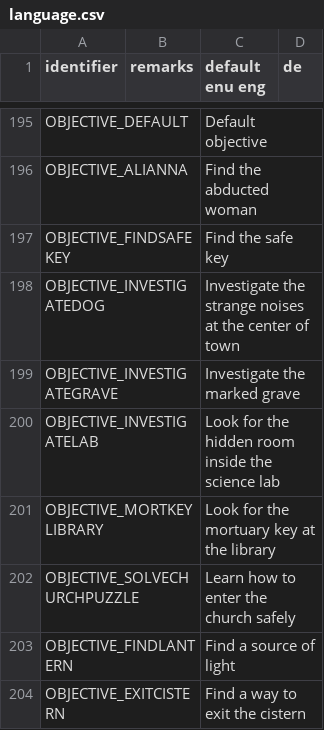
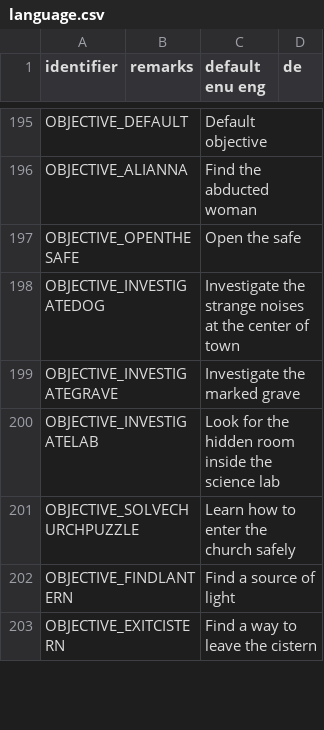
Before and after one commit to Realm667/Re-Releases, a CSV file: tcotd2/language.csv, drawn as a sheet; only a part is shown, gaps mark what is left out; the diff covers the shown part only.

Commit message:
[TCOTD2] Objective and letter update
- Added a new objective to find the inner sanctum
- Added a letter written by Willard
- Removed objective to find the skull key as no other key has any objectives associated with them
- Added an objective to open the safe to replace the objective to find the safe key
- Add individual objectives to find the summoning artifacts

```diff
--- a/tcotd2/language.csv
+++ b/tcotd2/language.csv
@@ -196,3 +196,3 @@ OBJECTIVE_DEFAULT,,Default objective,
 OBJECTIVE_ALIANNA,,Find the abducted woman,
-OBJECTIVE_FINDSAFEKEY,,Find the safe key,
+OBJECTIVE_OPENTHESAFE,,Open the safe,
 OBJECTIVE_INVESTIGATEDOG,,Investigate the strange noises at the center of town,
@@ -200,5 +200,4 @@ OBJECTIVE_INVESTIGATEGRAVE,,Investigate the marked grave,
 OBJECTIVE_INVESTIGATELAB,,Look for the hidden room inside the science lab,
-OBJECTIVE_MORTKEYLIBRARY,,Look for the mortuary key at the library,
 OBJECTIVE_SOLVECHURCHPUZZLE,,Learn how to enter the church safely,
 OBJECTIVE_FINDLANTERN,,Find a source of light,
-OBJECTIVE_EXITCISTERN,,Find a way to exit the cistern,
+OBJECTIVE_EXITCISTERN,,Find a way to leave the cistern,
```
Also changed, not shown: 5 added rows and 6 edited cells elsewhere in this file, 3 other files.
